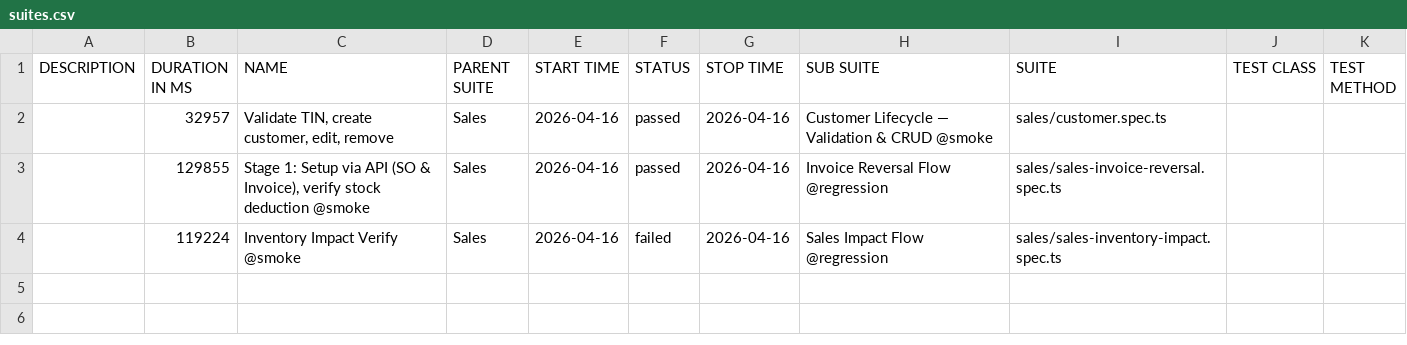
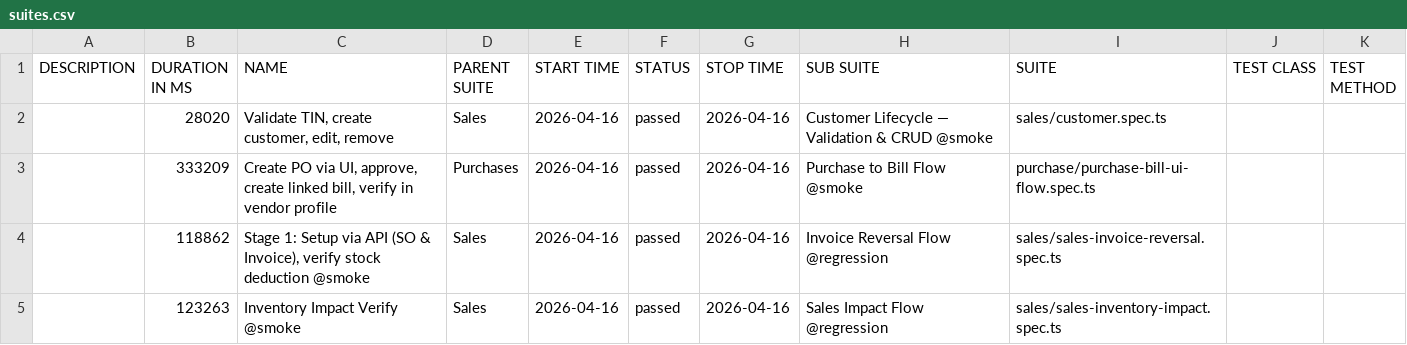
Before and after one commit to tekleab/beffa-automation, a CSV file: data/suites.csv, drawn as a sheet.

```diff
--- a/data/suites.csv
+++ b/data/suites.csv
@@ -1,4 +1,5 @@
 "DESCRIPTION","DURATION IN MS","NAME","PARENT SUITE","START TIME","STATUS","STOP TIME","SUB SUITE","SUITE","TEST CLASS","TEST METHOD"
-"","32957","Validate TIN, create customer, edit, remove","Sales","2026-04-16","passed","2026-04-16","Customer Lifecycle — Validation & CRUD @smoke","sales/customer.spec.ts","",""
-"","129855","Stage 1: Setup via API (SO & Invoice), verify stock deduction @smoke","Sales","2026-04-16","passed","2026-04-16","Invoice Reversal Flow @regression","sales/sales-invoice-reversal.spec.ts","",""
-"","119224","Inventory Impact Verify @smoke","Sales","2026-04-16","failed","2026-04-16","Sales Impact Flow @regression","sales/sales-inventory-impact.spec.ts","",""
+"","28020","Validate TIN, create customer, edit, remove","Sales","2026-04-16","passed","2026-04-16","Customer Lifecycle — Validation & CRUD @smoke","sales/customer.spec.ts","",""
+"","333209","Create PO via UI, approve, create linked bill, verify in vendor profile","Purchases","2026-04-16","passed","2026-04-16","Purchase to Bill Flow @smoke","purchase/purchase-bill-ui-flow.spec.ts","",""
+"","118862","Stage 1: Setup via API (SO & Invoice), verify stock deduction @smoke","Sales","2026-04-16","passed","2026-04-16","Invoice Reversal Flow @regression","sales/sales-invoice-reversal.spec.ts","",""
+"","123263","Inventory Impact Verify @smoke","Sales","2026-04-16","passed","2026-04-16","Sales Impact Flow @regression","sales/sales-inventory-impact.spec.ts","",""
```
Also changed, not shown: 53 other files.
